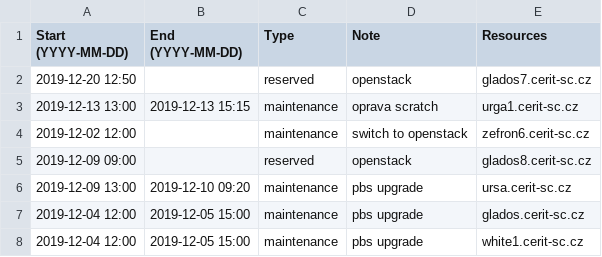
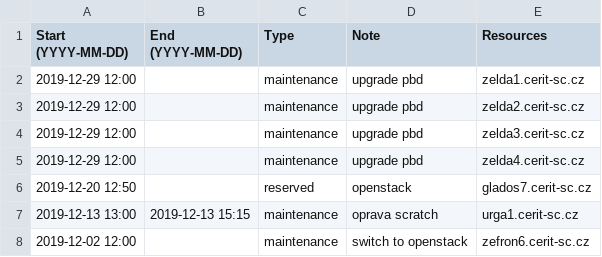
Before and after one commit to CERIT-SC/cerit-maintenance, a CSV file: maintenance.csv, drawn as a sheet; only a part is shown; the shorter side is filled out with more unchanged rows; the diff names each change by its address in the sheet, - before the commit and + after, or states it on an @@ line.

Commit message:
maintenance zelda1-4

```diff
--- a/maintenance.csv
+++ b/maintenance.csv
+row 2: 2019-12-29 12:00 |  | maintenance | upgrade pbd | zelda1.cerit-sc.cz
+row 3: 2019-12-29 12:00 |  | maintenance | upgrade pbd | zelda2.cerit-sc.cz
+row 4: 2019-12-29 12:00 |  | maintenance | upgrade pbd | zelda3.cerit-sc.cz
+row 5: 2019-12-29 12:00 |  | maintenance | upgrade pbd | zelda4.cerit-sc.cz
```
